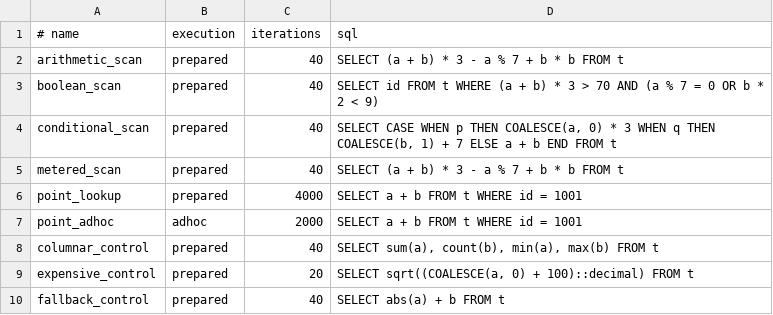
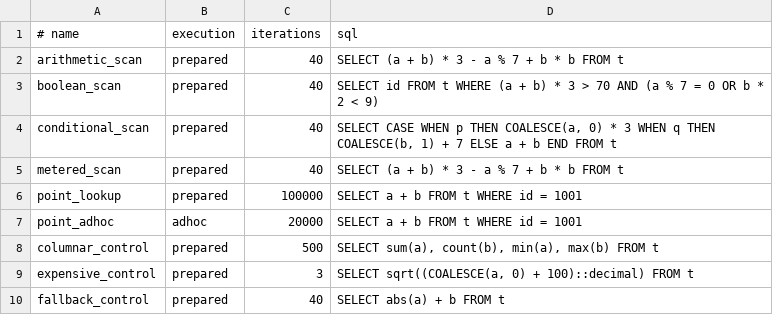
Before and after one commit to jackc/jed, a TSV file: spec/experiments/expression-vm/workloads.tsv, drawn as a sheet.

Commit message:
Add opt-in scalar expression VM experiments in all three cores

```diff
--- a/spec/experiments/expression-vm/workloads.tsv
+++ b/spec/experiments/expression-vm/workloads.tsv
@@ -5,6 +5,6 @@ conditional_scan	prepared	40	SELECT CASE WHEN p THEN COALESCE(a, 0) * 3 WHEN q T
 metered_scan	prepared	40	SELECT (a + b) * 3 - a % 7 + b * b FROM t
-point_lookup	prepared	4000	SELECT a + b FROM t WHERE id = 1001
-point_adhoc	adhoc	2000	SELECT a + b FROM t WHERE id = 1001
-columnar_control	prepared	40	SELECT sum(a), count(b), min(a), max(b) FROM t
-expensive_control	prepared	20	SELECT sqrt((COALESCE(a, 0) + 100)::decimal) FROM t
+point_lookup	prepared	100000	SELECT a + b FROM t WHERE id = 1001
+point_adhoc	adhoc	20000	SELECT a + b FROM t WHERE id = 1001
+columnar_control	prepared	500	SELECT sum(a), count(b), min(a), max(b) FROM t
+expensive_control	prepared	3	SELECT sqrt((COALESCE(a, 0) + 100)::decimal) FROM t
 fallback_control	prepared	40	SELECT abs(a) + b FROM t
```
Also changed, not shown: 29 other files.
